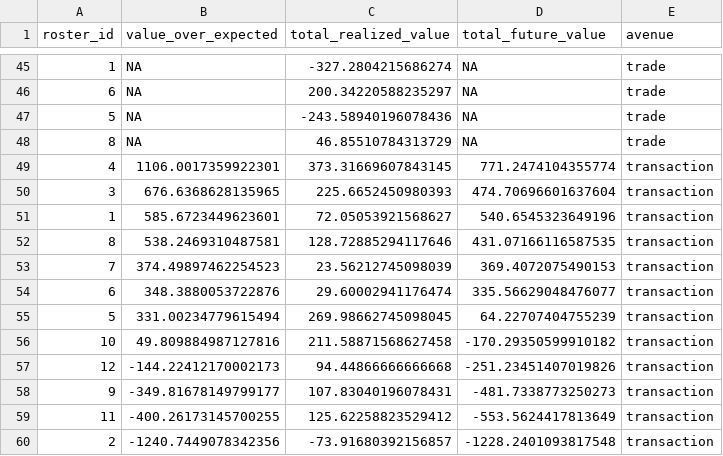
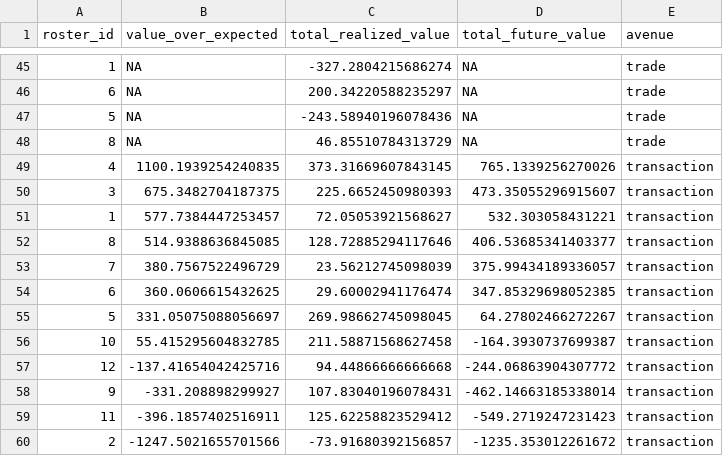
Before and after one commit to CalebSkinner1/FantasyDynasty, a CSV file: Shiny/Saved Files/value_avenues.csv, drawn as a sheet; only a part is shown, gaps mark what is left out; the diff covers the shown part only.

```diff
--- a/Shiny/Saved Files/value_avenues.csv
+++ b/Shiny/Saved Files/value_avenues.csv
@@ -48,13 +48,13 @@ roster_id,value_over_expected,total_realized_value,total_future_value,avenue
 8,NA,46.85510784313729,NA,trade
-4,1106.0017359922301,373.31669607843145,771.2474104355774,transaction
-3,676.6368628135965,225.6652450980393,474.70696601637604,transaction
-1,585.6723449623601,72.05053921568627,540.6545323649196,transaction
-8,538.2469310487581,128.72885294117646,431.07166116587535,transaction
-7,374.49897462254523,23.56212745098039,369.4072075490153,transaction
-6,348.3880053722876,29.60002941176474,335.56629048476077,transaction
-5,331.00234779615494,269.98662745098045,64.22707404755239,transaction
-10,49.809884987127816,211.58871568627458,-170.29350599910182,transaction
-12,-144.22412170002173,94.44866666666668,-251.23451407019826,transaction
-9,-349.81678149799177,107.83040196078431,-481.7338773250273,transaction
-11,-400.26173145700255,125.62258823529412,-553.5624417813649,transaction
-2,-1240.7449078342356,-73.91680392156857,-1228.2401093817548,transaction
+4,1100.1939254240835,373.31669607843145,765.1339256270026,transaction
+3,675.3482704187375,225.6652450980393,473.35055296915607,transaction
+1,577.7384447253457,72.05053921568627,532.303058431221,transaction
+8,514.9388636845085,128.72885294117646,406.53685341403377,transaction
+7,380.7567522496729,23.56212745098039,375.99434189336057,transaction
+6,360.0606615432625,29.60002941176474,347.85329698052385,transaction
+5,331.05075088056697,269.98662745098045,64.27802466272267,transaction
+10,55.415295604832785,211.58871568627458,-164.3930737699387,transaction
+12,-137.41654042425716,94.44866666666668,-244.06863904307772,transaction
+9,-331.208898299927,107.83040196078431,-462.14663185338014,transaction
+11,-396.1857402516911,125.62258823529412,-549.2719247231423,transaction
+2,-1247.5021655701566,-73.91680392156857,-1235.353012261672,transaction
```
Also changed, not shown: 2 added rows, 2 removed rows and 72 edited cells elsewhere in this file, Shiny/Saved Files/acquisitions.csv, Shiny/Saved Files/assets_df.csv, 33 other files.
